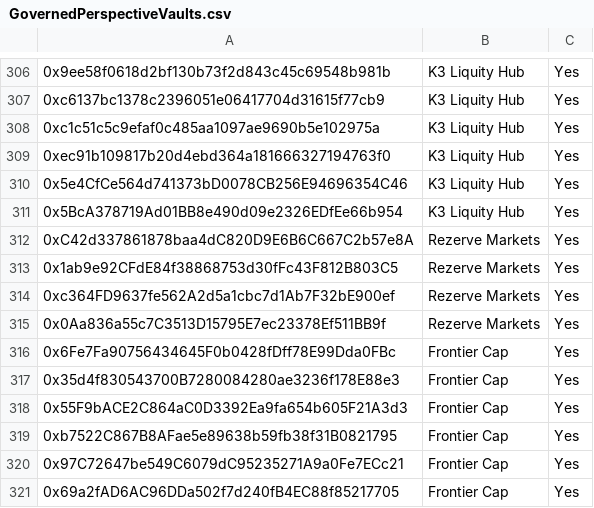
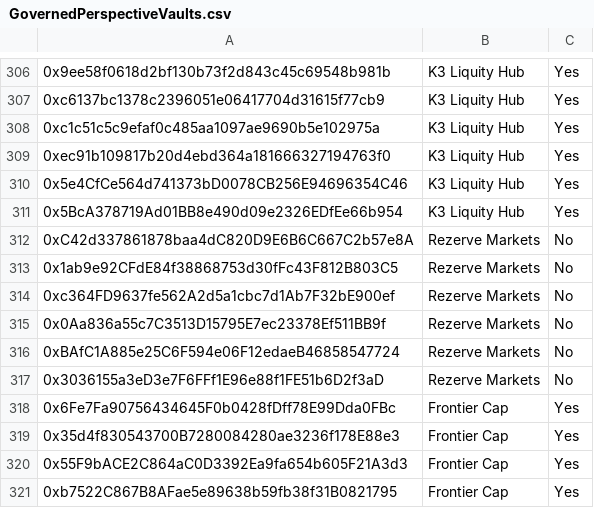
Before and after one commit to euler-xyz/evk-periphery, a CSV file: script/production/mainnet/governedPerspectiveVaults/GovernedPerspectiveVaults.csv, drawn as a sheet; only a part is shown, gaps mark what is left out; the shorter side is filled out with more unchanged rows; the diff names each change by its address in the sheet, - before the commit and + after, or states it on an @@ line.

Commit message:
feat: unverify the rezerve market

```diff
--- a/script/production/mainnet/governedPerspectiveVaults/GovernedPerspectiveVaults.csv
+++ b/script/production/mainnet/governedPerspectiveVaults/GovernedPerspectiveVaults.csv
-C312:C315: Yes
+C312:C315: No
+row 316: 0xBAfC1A885e25C6F594e06F12edaeB46858547724 | Rezerve Markets | No
+row 317: 0x3036155a3eD3e7F6FFf1E96e88f1FE51b6D2f3aD | Rezerve Markets | No
```
